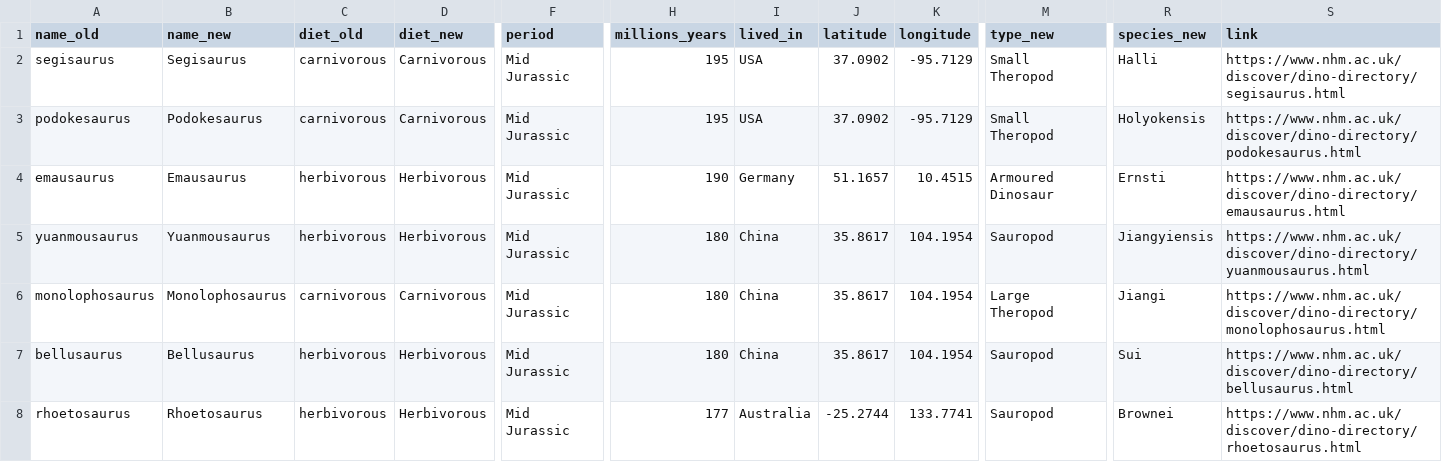
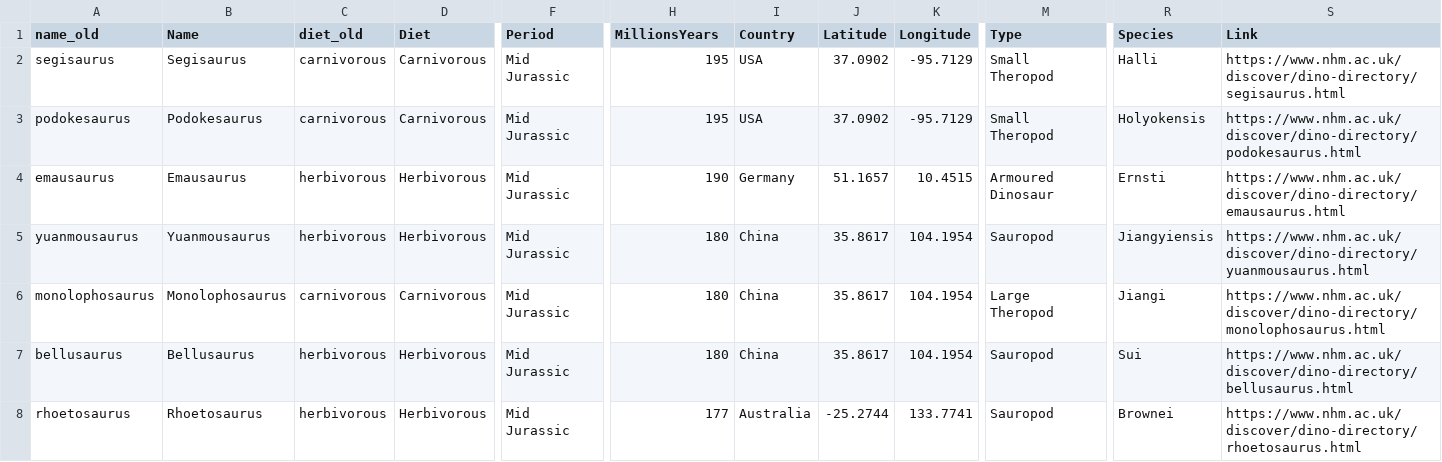
Before and after one commit to mcgovernplotly/DinoDashboard, a CSV file: DinoData.csv, drawn as a sheet; only a part is shown, gaps mark what is left out; the diff names each change by its address in the sheet, - before the commit and + after, or states it on an @@ line.

Commit message:
Update DinoData.csv
Updated Data

```diff
--- a/DinoData.csv
+++ b/DinoData.csv
-B1: name_new
+B1: Name
-D1: diet_new
+D1: Diet
-F1: period
+F1: Period
-H1: millions_years
+H1: MillionsYears
-I1: lived_in
+I1: Country
-J1: latitude
+J1: Latitude
-K1: longitude
+K1: Longitude
-M1: type_new
+M1: Type
-R1: species_new
+R1: Species
-S1: link
+S1: Link
```
